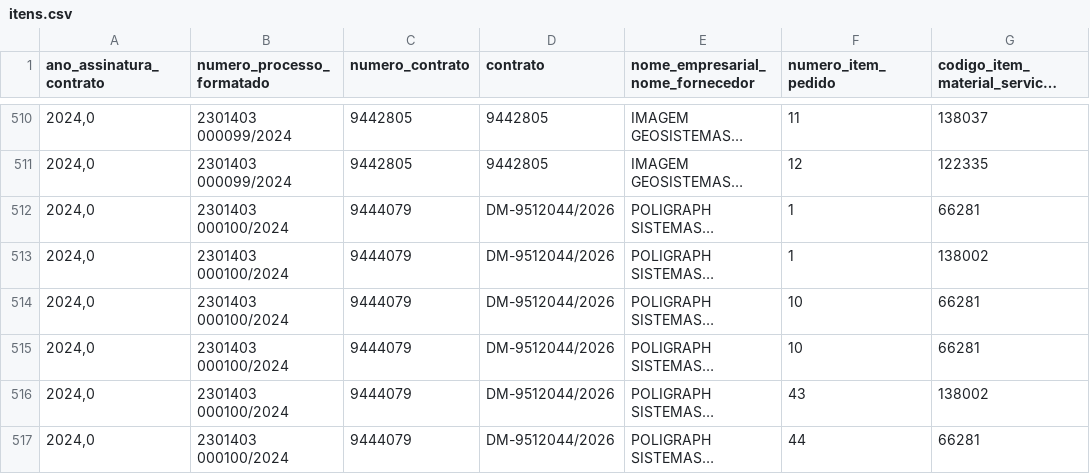
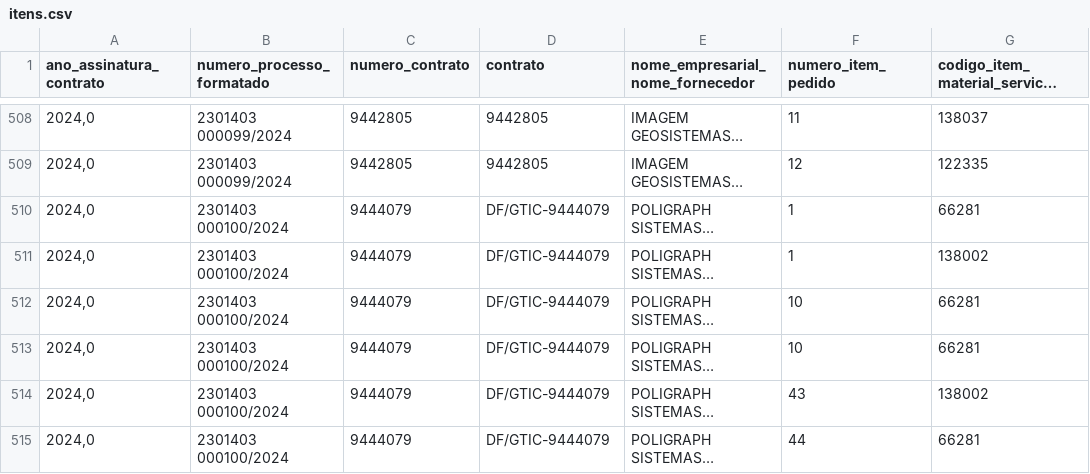
Before and after one commit to transparencia-mg/portal_obras, a CSV file: dataset/data/itens.csv, drawn as a sheet; only a part is shown, gaps mark what is left out; long unchanged cells end in …; addresses are those after the commit; the diff covers the shown part only; the diff names each change by its address in the sheet, - before the commit and + after, or states it on an @@ line.

```diff
--- a/dataset/data/itens.csv
+++ b/dataset/data/itens.csv
-D510:D515 (contrato): DM-9512044/2026
+D510:D515 (contrato): DF/GTIC-9444079
```
Also changed, not shown: 1 added row, 4 removed rows and 12 edited cells elsewhere in this file, dataset/data/contratos_siad.csv, 7 other files.
